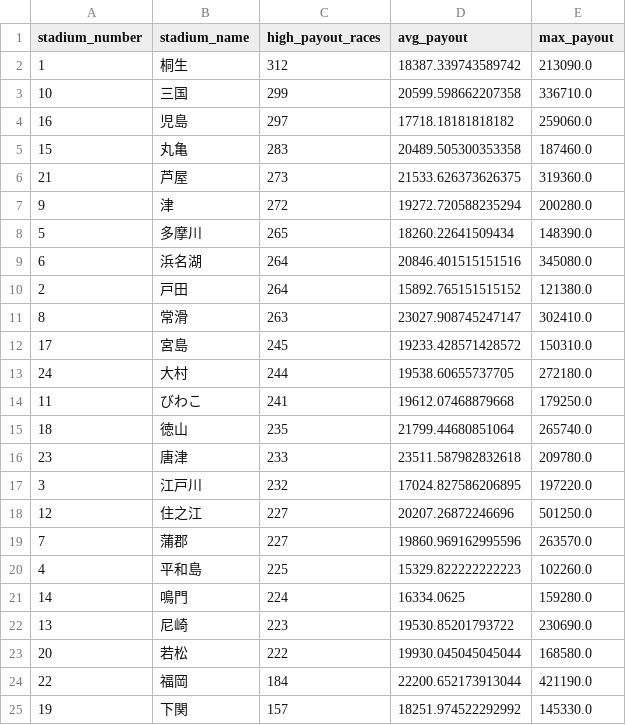
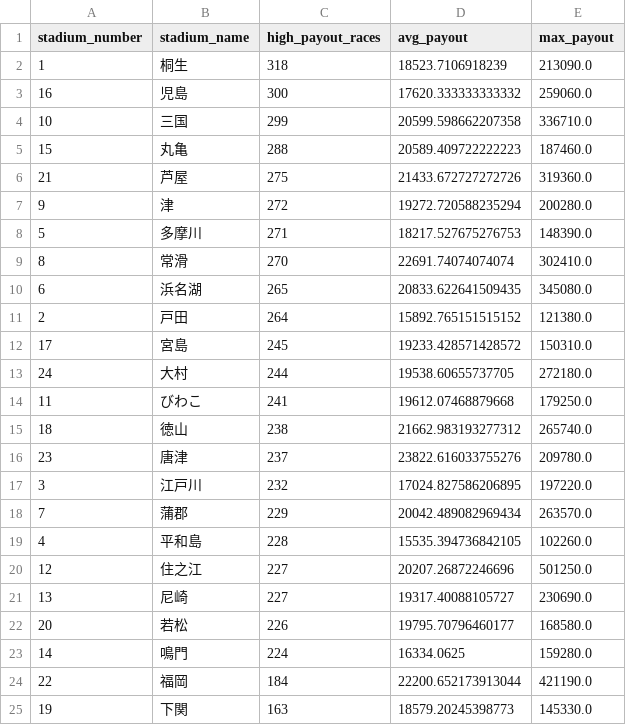
Before and after one commit to Patrickimamura/boatrace-analysis, a CSV file: output/stadium_high_payout_summary.csv, drawn as a sheet.

```diff
--- a/output/stadium_high_payout_summary.csv
+++ b/output/stadium_high_payout_summary.csv
@@ -1,12 +1,12 @@
 stadium_number,stadium_name,high_payout_races,avg_payout,max_payout
-1,桐生,312,18387.339743589742,213090.0
+1,桐生,318,18523.7106918239,213090.0
+16,児島,300,17620.333333333332,259060.0
 10,三国,299,20599.598662207358,336710.0
-16,児島,297,17718.18181818182,259060.0
-15,丸亀,283,20489.505300353358,187460.0
-21,芦屋,273,21533.626373626375,319360.0
+15,丸亀,288,20589.409722222223,187460.0
+21,芦屋,275,21433.672727272726,319360.0
 9,津,272,19272.720588235294,200280.0
-5,多摩川,265,18260.22641509434,148390.0
-6,浜名湖,264,20846.401515151516,345080.0
+5,多摩川,271,18217.527675276753,148390.0
+8,常滑,270,22691.74074074074,302410.0
+6,浜名湖,265,20833.622641509435,345080.0
 2,戸田,264,15892.765151515152,121380.0
-8,常滑,263,23027.908745247147,302410.0
 17,宮島,245,19233.428571428572,150310.0
@@ -14,12 +14,12 @@
 11,びわこ,241,19612.07468879668,179250.0
-18,徳山,235,21799.44680851064,265740.0
-23,唐津,233,23511.587982832618,209780.0
+18,徳山,238,21662.983193277312,265740.0
+23,唐津,237,23822.616033755276,209780.0
 3,江戸川,232,17024.827586206895,197220.0
+7,蒲郡,229,20042.489082969434,263570.0
+4,平和島,228,15535.394736842105,102260.0
 12,住之江,227,20207.26872246696,501250.0
-7,蒲郡,227,19860.969162995596,263570.0
-4,平和島,225,15329.822222222223,102260.0
+13,尼崎,227,19317.40088105727,230690.0
+20,若松,226,19795.70796460177,168580.0
 14,鳴門,224,16334.0625,159280.0
-13,尼崎,223,19530.85201793722,230690.0
-20,若松,222,19930.045045045044,168580.0
 22,福岡,184,22200.652173913044,421190.0
-19,下関,157,18251.974522292992,145330.0
+19,下関,163,18579.20245398773,145330.0
```
Also changed, not shown: output/pattern_by_boat_order.csv, output/pattern_by_course_order.csv, 7 other files.
